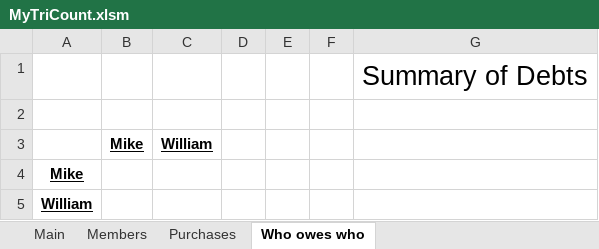
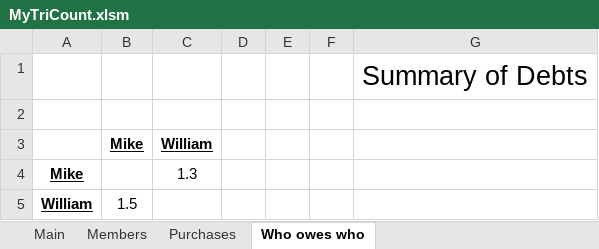
Before and after one commit to MikeNkunku/TriCount, an Excel workbook: MyTriCount.xlsm, sheet Who owes who, drawn as a sheet; values as stored, in another font and other column widths than the file's, no borders; charts and pictures not drawn; the diff names each change by its address in the sheet, - before the commit and + after, or states it on an @@ line.

```diff
--- a/MyTriCount.xlsm (sheet Who owes who)
+++ b/MyTriCount.xlsm (sheet Who owes who)
-C4 (William): (empty)
+C4 (William): 1.3
-B5 (Mike): (empty)
+B5 (Mike): 1.5
```
Also changed, not shown: sheet Purchases, charts or pictures.
